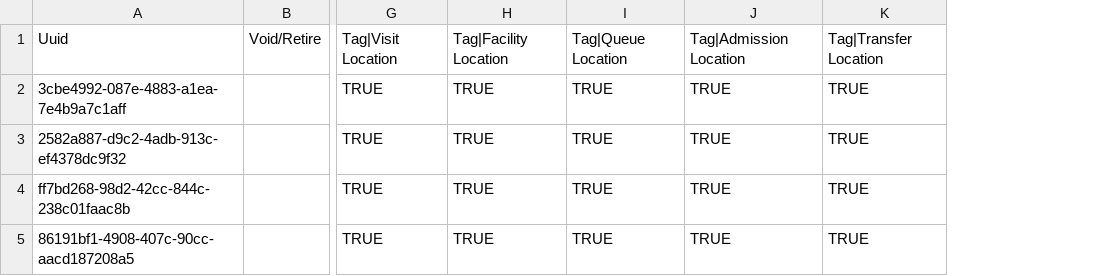
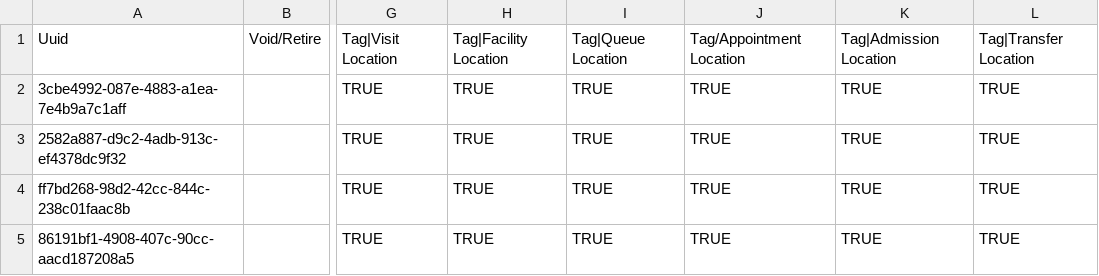
Before and after one commit to Paradgym/openmrs-content-paradygm, a CSV file: configuration/backend_configuration/locations/locations-core_demo.csv, drawn as a sheet; only a part is shown, gaps mark what is left out; the diff names each change by its address in the sheet, - before the commit and + after, or states it on an @@ line.

Commit message:
Added Appointment tag

```diff
--- a/configuration/backend_configuration/locations/locations-core_demo.csv
+++ b/configuration/backend_configuration/locations/locations-core_demo.csv
+column J, rows 1-5: Tag/Appointment Location | TRUE | TRUE | TRUE | TRUE
```
